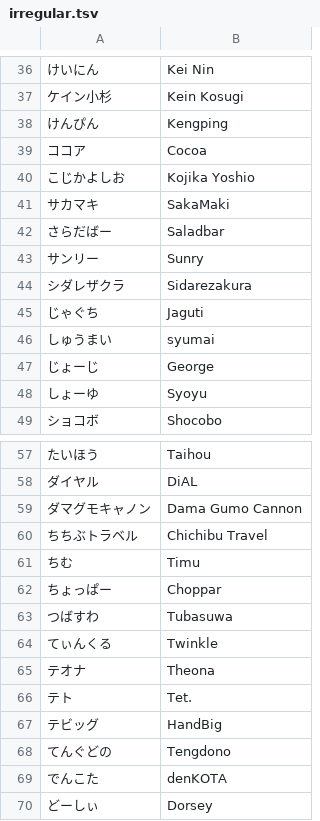
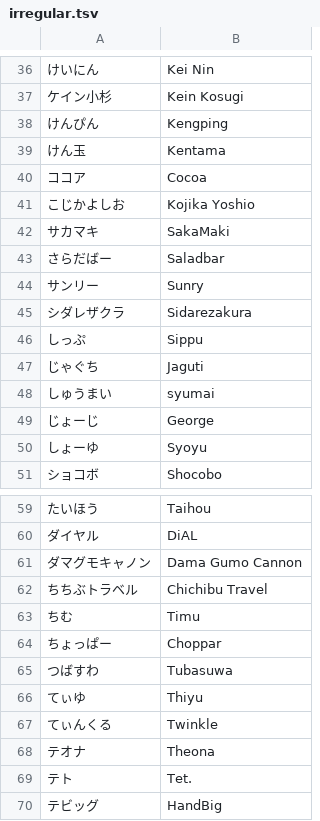
Before and after one commit to kenniky/smashgg-japanese-romanizer, a TSV file: irregular.tsv, drawn as a sheet; only a part is shown, gaps mark what is left out; the shorter side is filled out with more unchanged rows; the diff names each change by its address in the sheet, - before the commit and + after, or states it on an @@ line.

Commit message:
Add new top 256 seeds of maesumatop7

```diff
--- a/irregular.tsv
+++ b/irregular.tsv
+row 39: けん玉 | Kentama
+row 46: しっぷ | Sippu
+row 66: てぃゆ | Thiyu
```
